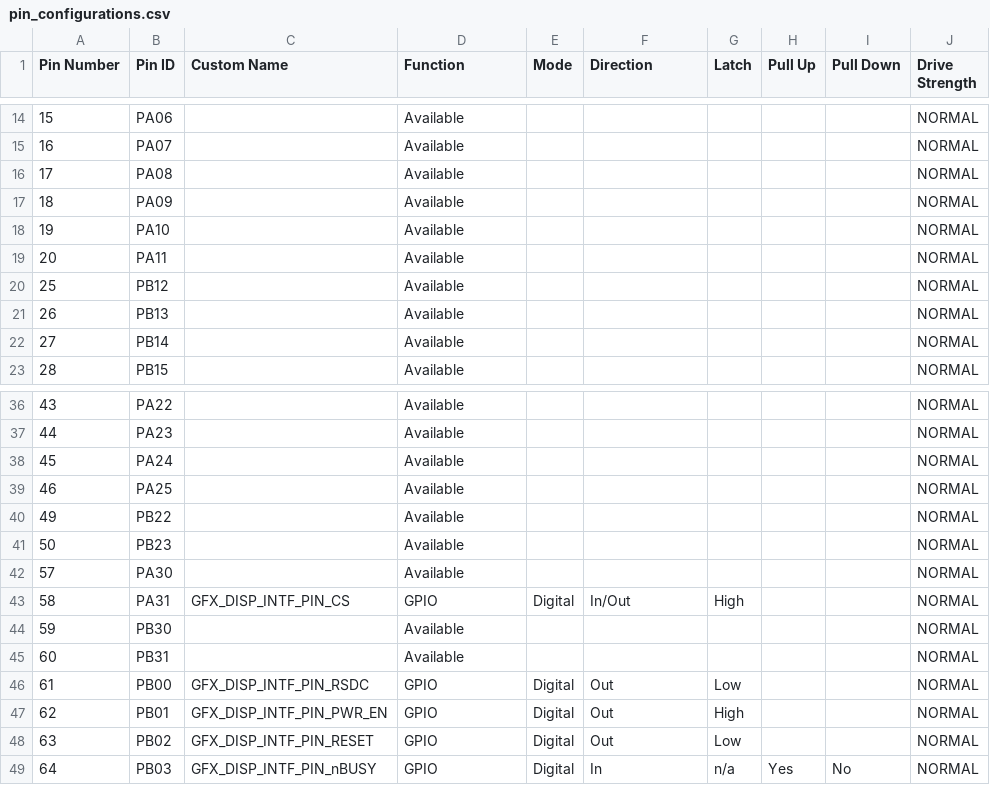
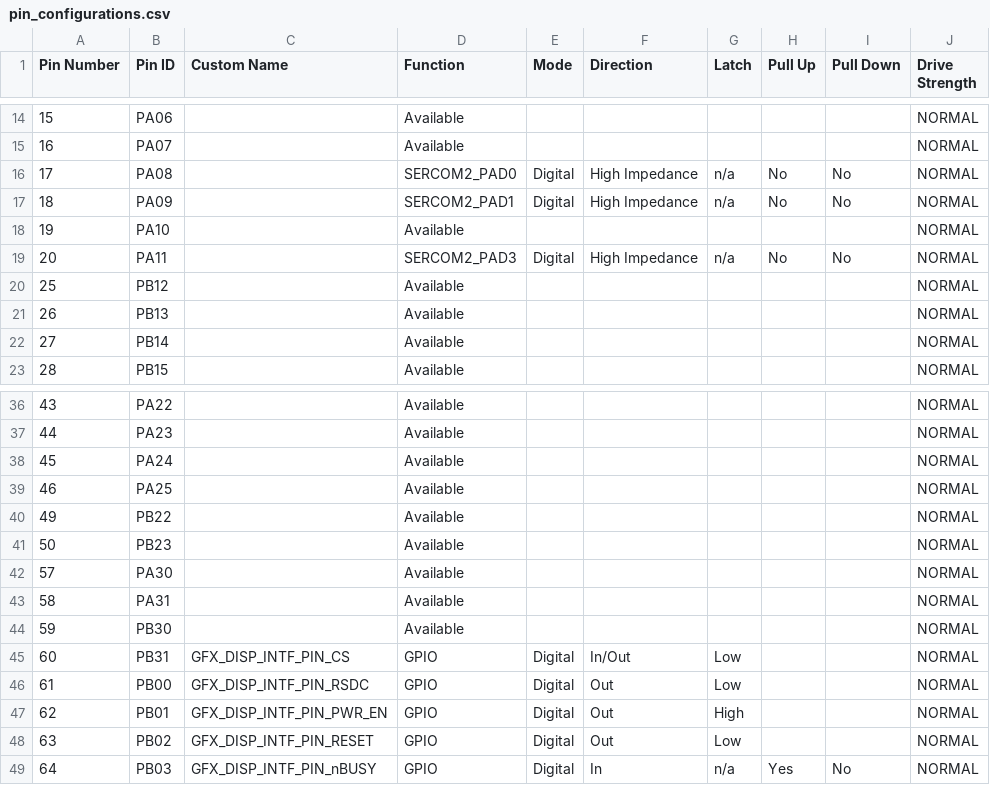
Before and after one commit to andyappeldorn/mcc_mhgc_epd_demo, a CSV file: config.mcc/src/config/default/pin_configurations.csv, drawn as a sheet; only a part is shown, gaps mark what is left out.

```diff
--- a/config.mcc/src/config/default/pin_configurations.csv
+++ b/config.mcc/src/config/default/pin_configurations.csv
@@ -15,6 +15,6 @@ Pin Number,Pin ID,Custom Name,Function,Mode, Direction,Latch,Pull Up,Pull Down,D
 16,PA07,,Available,,,,,,NORMAL
-17,PA08,,Available,,,,,,NORMAL
-18,PA09,,Available,,,,,,NORMAL
+17,PA08,,SERCOM2_PAD0,Digital,High Impedance,n/a,No,No,NORMAL
+18,PA09,,SERCOM2_PAD1,Digital,High Impedance,n/a,No,No,NORMAL
 19,PA10,,Available,,,,,,NORMAL
-20,PA11,,Available,,,,,,NORMAL
+20,PA11,,SERCOM2_PAD3,Digital,High Impedance,n/a,No,No,NORMAL
 25,PB12,,Available,,,,,,NORMAL
@@ -42,5 +42,5 @@ Pin Number,Pin ID,Custom Name,Function,Mode, Direction,Latch,Pull Up,Pull Down,D
 57,PA30,,Available,,,,,,NORMAL
-58,PA31,GFX_DISP_INTF_PIN_CS,GPIO,Digital,In/Out,High,,,NORMAL
+58,PA31,,Available,,,,,,NORMAL
 59,PB30,,Available,,,,,,NORMAL
-60,PB31,,Available,,,,,,NORMAL
+60,PB31,GFX_DISP_INTF_PIN_CS,GPIO,Digital,In/Out,Low,,,NORMAL
 61,PB00,GFX_DISP_INTF_PIN_RSDC,GPIO,Digital,Out,Low,,,NORMAL
```
Also changed, not shown: 36 other files.
